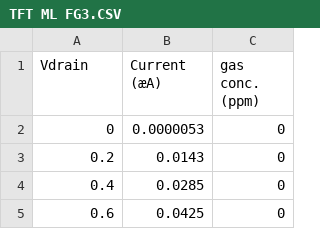
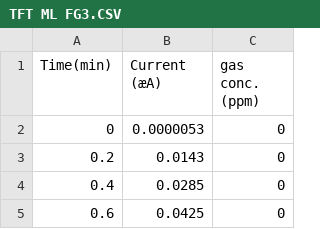
Before and after one commit to MonikSense/MonikSense, a CSV file: TFT ML FG3.CSV, drawn as a sheet; only a part is shown.

Commit message:
Update TFT ML FG3.CSV

```diff
--- a/TFT ML FG3.CSV
+++ b/TFT ML FG3.CSV
@@ -1,2 +1,2 @@
-Vdrain,Current (æA),gas conc. (ppm)
+Time(min),Current (æA),gas conc. (ppm)
 0,0.0000053,0
```
